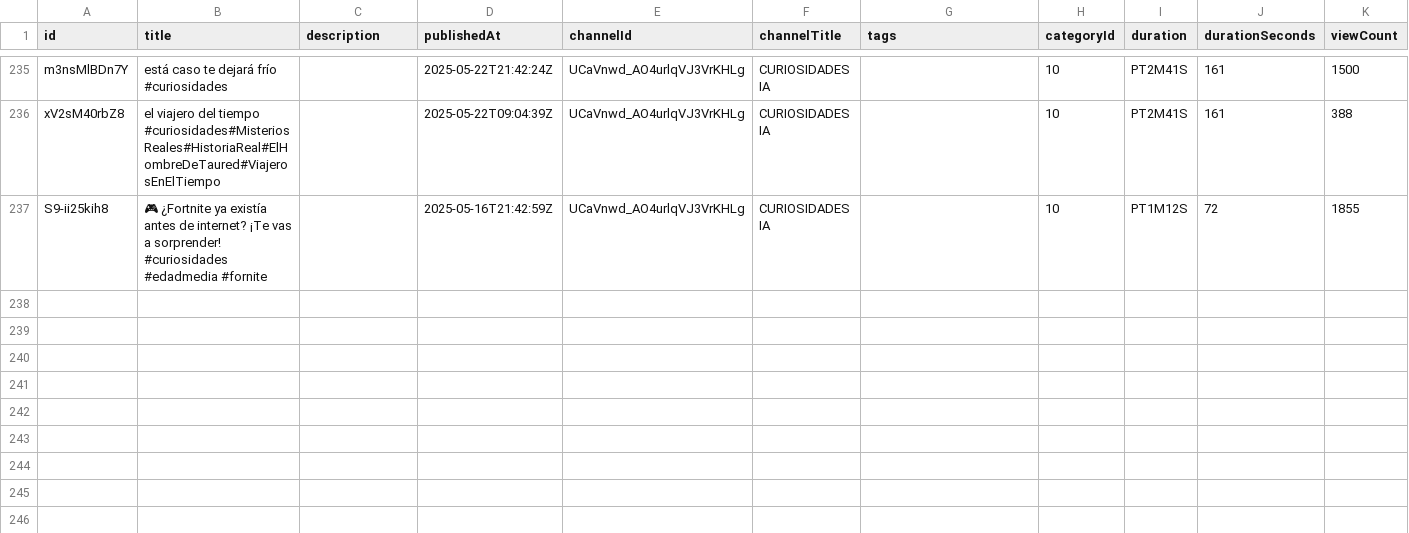
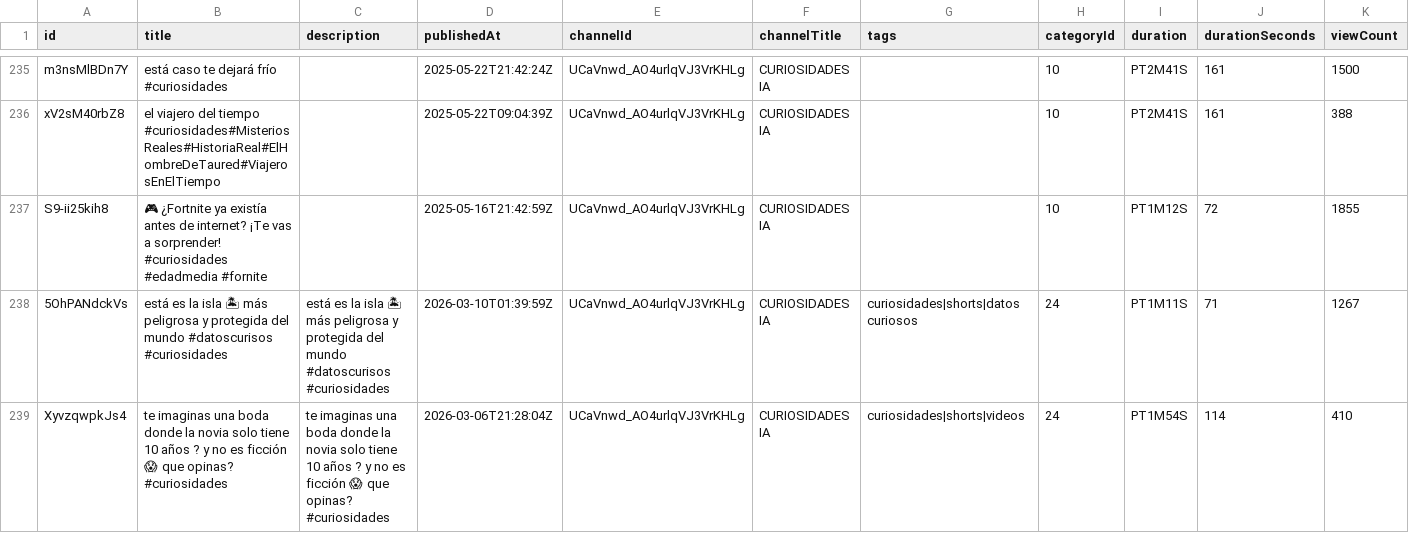
Before and after one commit to jery04/Youtube-Analytics-Stats, a CSV file: dataset/channels/CURIOSIDADES IA.csv, drawn as a sheet; only a part is shown, gaps mark what is left out; rows hold the shown columns only; the diff covers the shown part only; the diff names each change by its address in the sheet, - before the commit and + after, or states it on an @@ line.

```diff
--- a/dataset/channels/CURIOSIDADES IA.csv
+++ b/dataset/channels/CURIOSIDADES IA.csv
+row 238: 5OhPANdckVs | está es la isla 🏝 más peligrosa y protegida del mundo #datoscurisos #curiosidades | está es la isla 🏝 más peligrosa y protegida del mundo #datoscurisos #curiosidades | 2026-03-10T01:39:59Z | UCaVnwd_AO4urlqVJ3VrKHLg | CURIOSIDADES IA | curiosidades|shorts|datos curiosos | 24 | PT1M11S | 71 | 1267
+row 239: XyvzqwpkJs4 | te imaginas una boda donde la novia solo tiene 10 años ? y no es ficción 😱 que opinas? #curiosidades | te imaginas una boda donde la novia solo tiene 10 años ? y no es ficción 😱 que opinas? #curiosidades | 2026-03-06T21:28:04Z | UCaVnwd_AO4urlqVJ3VrKHLg | CURIOSIDADES IA | curiosidades|shorts|videos | 24 | PT1M54S | 114 | 410
```
Also changed, not shown: 6 added rows elsewhere in this file, 5 other files.
